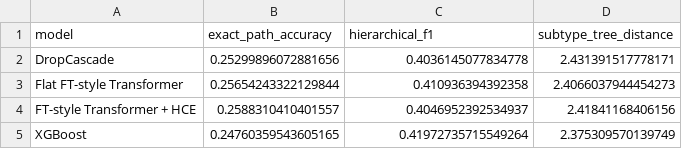
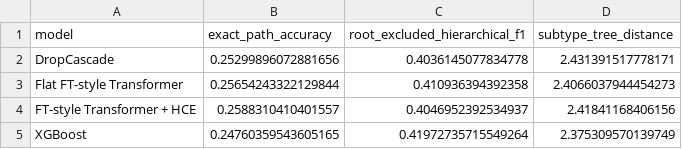
Before and after one commit to Yiling-Ma/-ICLR--APT, a CSV file: analysis/generated/hierarchy_path_metrics.csv, drawn as a sheet.

Commit message:
Clarify root-excluded hierarchy metric

```diff
--- a/analysis/generated/hierarchy_path_metrics.csv
+++ b/analysis/generated/hierarchy_path_metrics.csv
@@ -1,2 +1,2 @@
-model,exact_path_accuracy,hierarchical_f1,subtype_tree_distance
+model,exact_path_accuracy,root_excluded_hierarchical_f1,subtype_tree_distance
 DropCascade,0.25299896072881656,0.4036145077834778,2.431391517778171
```
Also changed, not shown: 5 other files.
